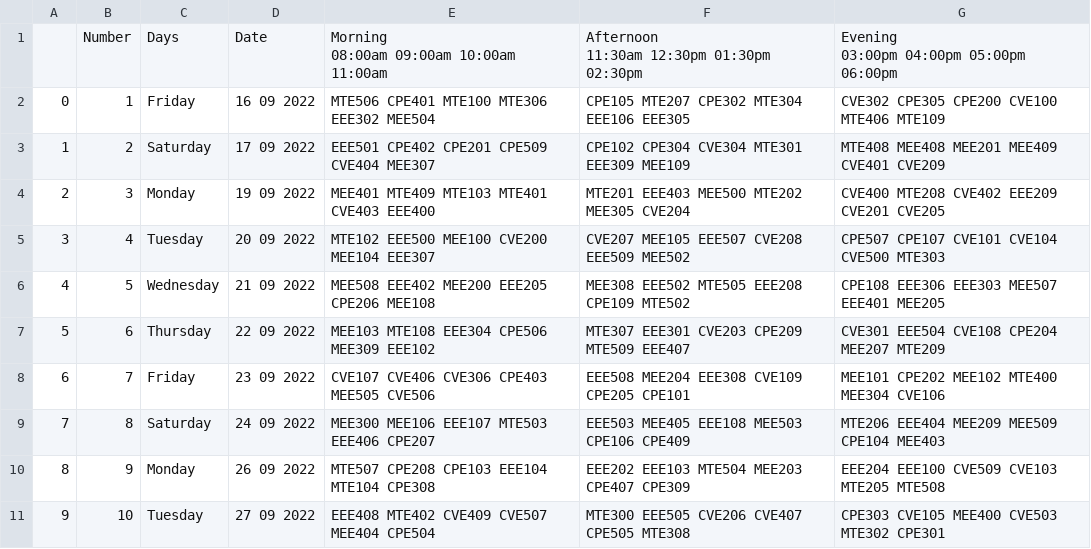
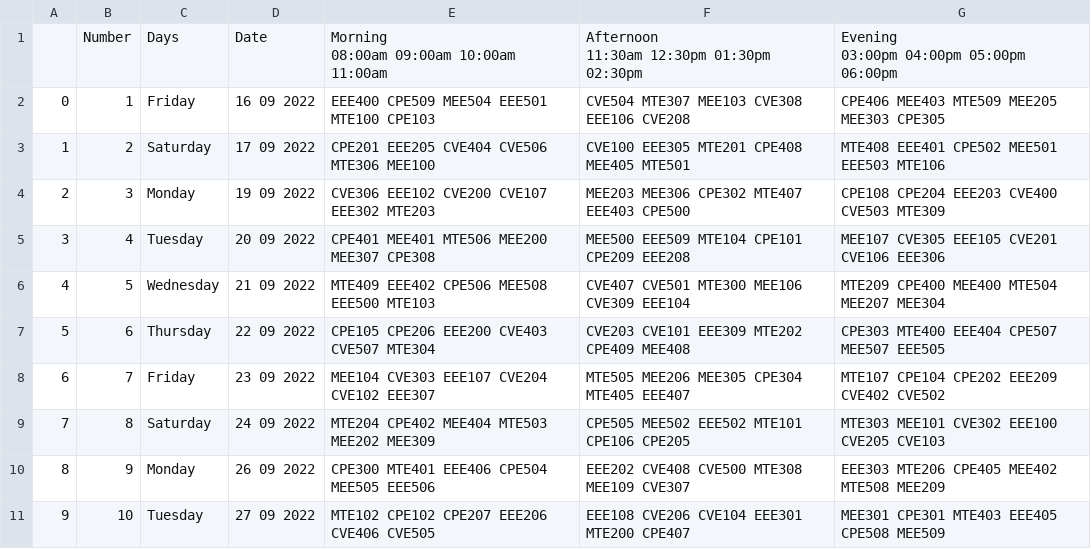
Before and after one commit to Zacchaeus-Oluwole/PYTHON-PROJECTS, a CSV file: TimeTable and Exam TimeTableScheduler Scheduler/eresult.csv, drawn as a sheet; only a part is shown; the diff covers the shown part only.

```diff
--- a/TimeTable and Exam TimeTableScheduler Scheduler/eresult.csv
+++ b/TimeTable and Exam TimeTableScheduler Scheduler/eresult.csv
@@ -7,11 +7,11 @@
 03:00pm 04:00pm 05:00pm 06:00pm"
-0,1,Friday,16 09 2022,MTE506 CPE401 MTE100 MTE306 EEE302 MEE504 ,CPE105 MTE207 CPE302 MTE304 EEE106 EEE305 ,CVE302 CPE305 CPE200 CVE100 MTE406 MTE109
-1,2,Saturday,17 09 2022,EEE501 CPE402 CPE201 CPE509 CVE404 MEE307 ,CPE102 CPE304 CVE304 MTE301 EEE309 MEE109 ,MTE408 MEE408 MEE201 MEE409 CVE401 CVE209
-2,3,Monday,19 09 2022,MEE401 MTE409 MTE103 MTE401 CVE403 EEE400 ,MTE201 EEE403 MEE500 MTE202 MEE305 CVE204 ,CVE400 MTE208 CVE402 EEE209 CVE201 CVE205
-3,4,Tuesday,20 09 2022,MTE102 EEE500 MEE100 CVE200 MEE104 EEE307 ,CVE207 MEE105 EEE507 CVE208 EEE509 MEE502 ,CPE507 CPE107 CVE101 CVE104 CVE500 MTE303
-4,5,Wednesday,21 09 2022,MEE508 EEE402 MEE200 EEE205 CPE206 MEE108 ,MEE308 EEE502 MTE505 EEE208 CPE109 MTE502 ,CPE108 EEE306 EEE303 MEE507 EEE401 MEE205
-5,6,Thursday,22 09 2022,MEE103 MTE108 EEE304 CPE506 MEE309 EEE102 ,MTE307 EEE301 CVE203 CPE209 MTE509 EEE407 ,CVE301 EEE504 CVE108 CPE204 MEE207 MTE209
-6,7,Friday,23 09 2022,CVE107 CVE406 CVE306 CPE403 MEE505 CVE506 ,EEE508 MEE204 EEE308 CVE109 CPE205 CPE101 ,MEE101 CPE202 MEE102 MTE400 MEE304 CVE106
-7,8,Saturday,24 09 2022,MEE300 MEE106 EEE107 MTE503 EEE406 CPE207 ,EEE503 MEE405 EEE108 MEE503 CPE106 CPE409 ,MTE206 EEE404 MEE209 MEE509 CPE104 MEE403
-8,9,Monday,26 09 2022,MTE507 CPE208 CPE103 EEE104 MTE104 CPE308 ,EEE202 EEE103 MTE504 MEE203 CPE407 CPE309 ,EEE204 EEE100 CVE509 CVE103 MTE205 MTE508
-9,10,Tuesday,27 09 2022,EEE408 MTE402 CVE409 CVE507 MEE404 CPE504 ,MTE300 EEE505 CVE206 CVE407 CPE505 MTE308 ,CPE303 CVE105 MEE400 CVE503 MTE302 CPE301
+0,1,Friday,16 09 2022,EEE400 CPE509 MEE504 EEE501 MTE100 CPE103 ,CVE504 MTE307 MEE103 CVE308 EEE106 CVE208 ,CPE406 MEE403 MTE509 MEE205 MEE303 CPE305
+1,2,Saturday,17 09 2022,CPE201 EEE205 CVE404 CVE506 MTE306 MEE100 ,CVE100 EEE305 MTE201 CPE408 MEE405 MTE501 ,MTE408 EEE401 CPE502 MEE501 EEE503 MTE106
+2,3,Monday,19 09 2022,CVE306 EEE102 CVE200 CVE107 EEE302 MTE203 ,MEE203 MEE306 CPE302 MTE407 EEE403 CPE500 ,CPE108 CPE204 EEE203 CVE400 CVE503 MTE309
+3,4,Tuesday,20 09 2022,CPE401 MEE401 MTE506 MEE200 MEE307 CPE308 ,MEE500 EEE509 MTE104 CPE101 CPE209 EEE208 ,MEE107 CVE305 EEE105 CVE201 CVE106 EEE306
+4,5,Wednesday,21 09 2022,MTE409 EEE402 CPE506 MEE508 EEE500 MTE103 ,CVE407 CVE501 MTE300 MEE106 CVE309 EEE104 ,MTE209 CPE400 MEE400 MTE504 MEE207 MEE304
+5,6,Thursday,22 09 2022,CPE105 CPE206 EEE200 CVE403 CVE507 MTE304 ,CVE203 CVE101 EEE309 MTE202 CPE409 MEE408 ,CPE303 MTE400 EEE404 CPE507 MEE507 EEE505
+6,7,Friday,23 09 2022,MEE104 CVE303 EEE107 CVE204 CVE102 EEE307 ,MTE505 MEE206 MEE305 CPE304 MTE405 EEE407 ,MTE107 CPE104 CPE202 EEE209 CVE402 CVE502
+7,8,Saturday,24 09 2022,MTE204 CPE402 MEE404 MTE503 MEE202 MEE309 ,CPE505 MEE502 EEE502 MTE101 CPE106 CPE205 ,MTE303 MEE101 CVE302 EEE100 CVE205 CVE103
+8,9,Monday,26 09 2022,CPE300 MTE401 EEE406 CPE504 MEE505 EEE506 ,EEE202 CVE408 CVE500 MTE308 MEE109 CVE307 ,EEE303 MTE206 CPE405 MEE402 MTE508 MEE209
+9,10,Tuesday,27 09 2022,MTE102 CPE102 CPE207 EEE206 CVE406 CVE505 ,EEE108 CVE206 CVE104 EEE301 MTE200 CPE407 ,MEE301 CPE301 MTE403 EEE405 CPE508 MEE509
```
Also changed, not shown: 12 edited cells elsewhere in this file, 1 other file.
